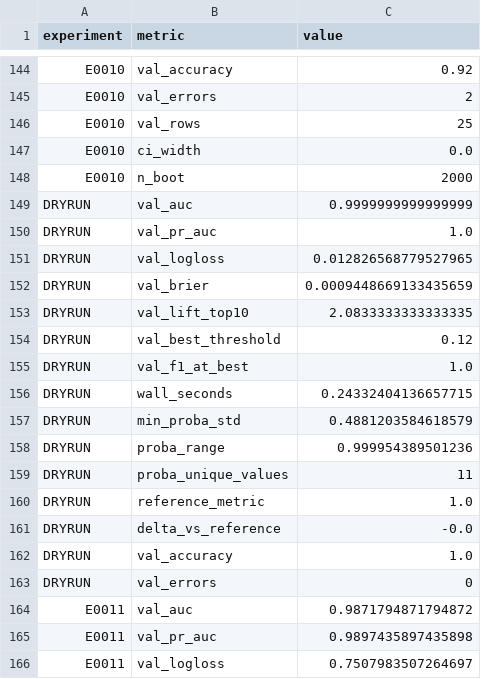
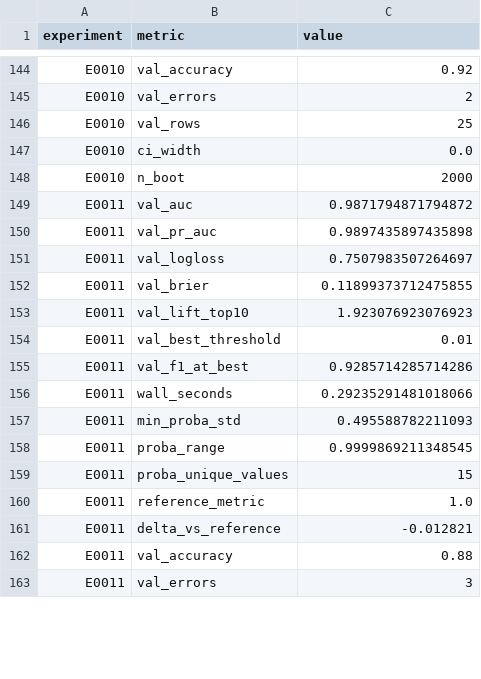
Before and after one commit to Xiang-Shan/klein-auto-research, a TSV file: studies/15-iris-90years-relaunch/aux_metrics.tsv, drawn as a sheet; only a part is shown, gaps mark what is left out; the shorter side is filled out with more unchanged rows; the diff covers the shown part only.

```diff
--- a/studies/15-iris-90years-relaunch/aux_metrics.tsv
+++ b/studies/15-iris-90years-relaunch/aux_metrics.tsv
@@ -148,17 +148,2 @@ E0010	ci_width	0.0
 E0010	n_boot	2000
-DRYRUN	val_auc	0.9999999999999999
-DRYRUN	val_pr_auc	1.0
-DRYRUN	val_logloss	0.012826568779527965
-DRYRUN	val_brier	0.0009448669133435659
-DRYRUN	val_lift_top10	2.0833333333333335
-DRYRUN	val_best_threshold	0.12
-DRYRUN	val_f1_at_best	1.0
-DRYRUN	wall_seconds	0.24332404136657715
-DRYRUN	min_proba_std	0.4881203584618579
-DRYRUN	proba_range	0.999954389501236
-DRYRUN	proba_unique_values	11
-DRYRUN	reference_metric	1.0
-DRYRUN	delta_vs_reference	-0.0
-DRYRUN	val_accuracy	1.0
-DRYRUN	val_errors	0
 E0011	val_auc	0.9871794871794872
```
Also changed, not shown: 11 added rows elsewhere in this file, 2 other files.
